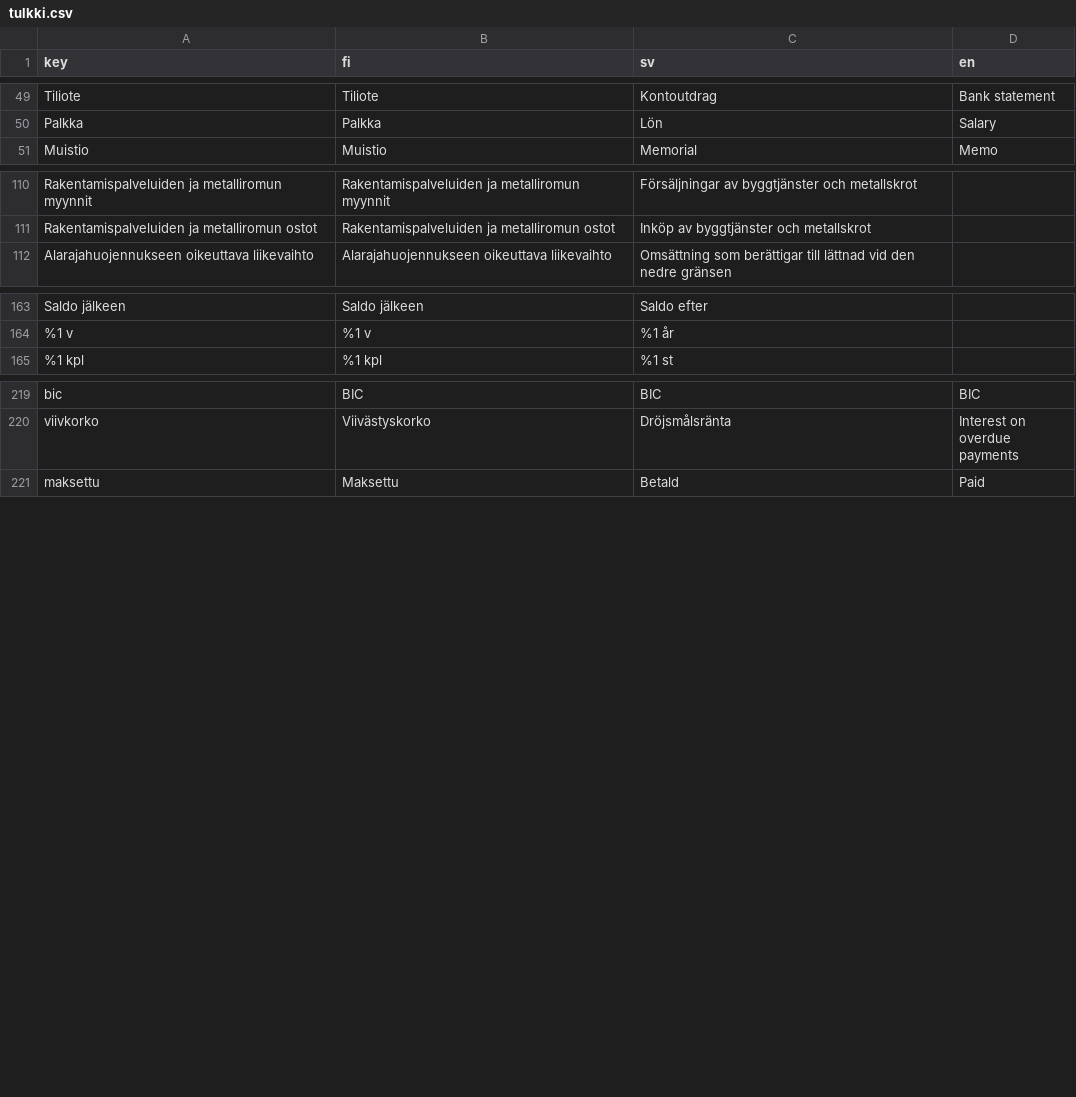
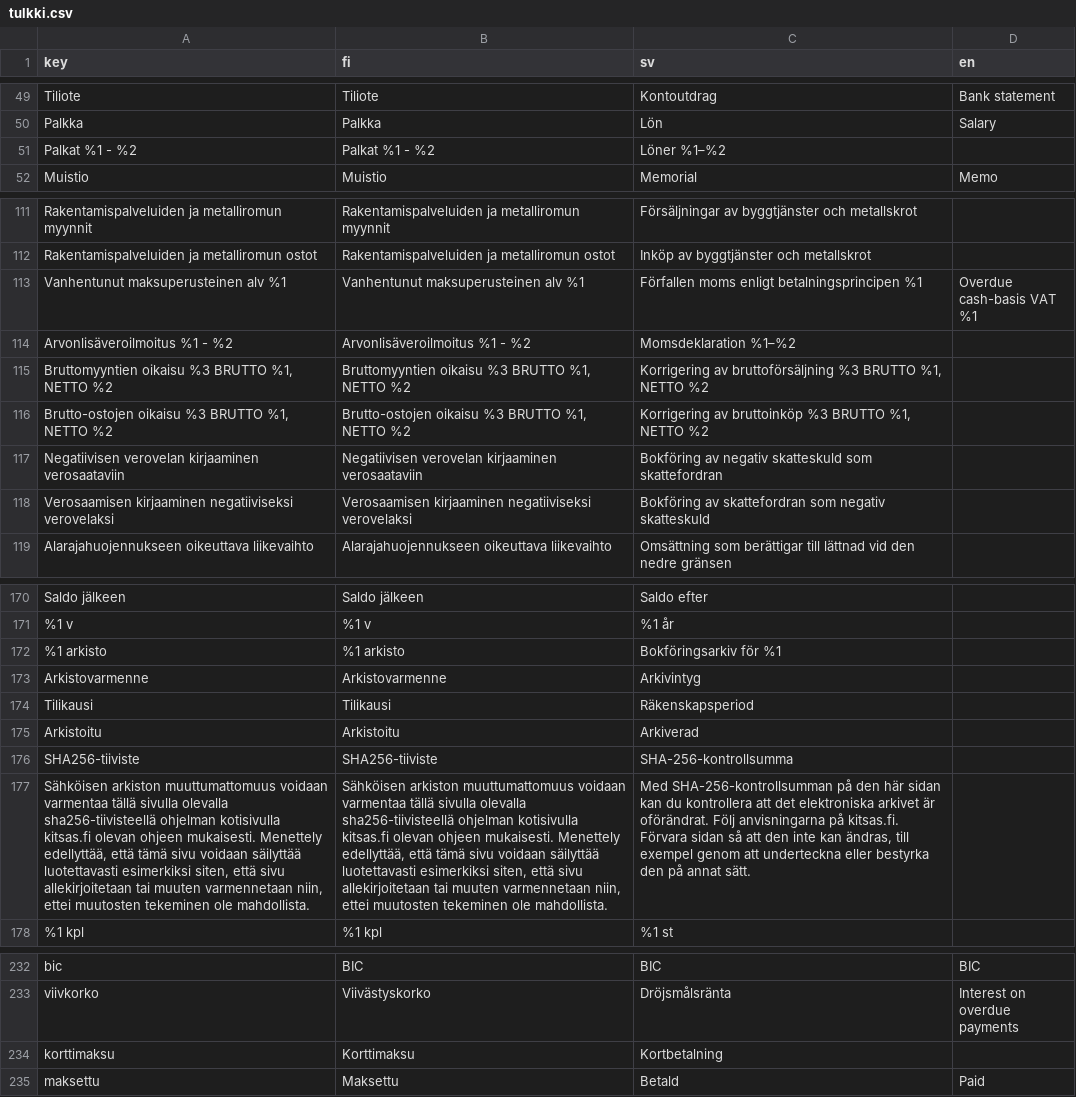
Before and after one commit to artoh/kitupiikki, a CSV file: kitsas/tr/tulkki.csv, drawn as a sheet; only a part is shown, gaps mark what is left out; the diff names each change by its address in the sheet, - before the commit and + after, or states it on an @@ line.

```diff
--- a/kitsas/tr/tulkki.csv
+++ b/kitsas/tr/tulkki.csv
+row 51: Palkat %1 - %2 | Palkat %1 - %2 | Löner %1–%2
+row 113: Vanhentunut maksuperusteinen alv %1 | Vanhentunut maksuperusteinen alv %1 | Förfallen moms enligt betalningsprincipen %1 | Overdue cash-basis VAT %1
+row 114: Arvonlisäveroilmoitus %1 - %2 | Arvonlisäveroilmoitus %1 - %2 | Momsdeklaration %1–%2
+row 115: Bruttomyyntien oikaisu %3 BRUTTO %1, NETTO %2 | Bruttomyyntien oikaisu %3 BRUTTO %1, NETTO %2 | Korrigering av bruttoförsäljning %3 BRUTTO %1, NETTO %2
+row 116: Brutto-ostojen oikaisu %3 BRUTTO %1, NETTO %2 | Brutto-ostojen oikaisu %3 BRUTTO %1, NETTO %2 | Korrigering av bruttoinköp %3 BRUTTO %1, NETTO %2
+row 117: Negatiivisen verovelan kirjaaminen verosaataviin | Negatiivisen verovelan kirjaaminen verosaataviin | Bokföring av negativ skatteskuld som skattefordran
+row 118: Verosaamisen kirjaaminen negatiiviseksi verovelaksi | Verosaamisen kirjaaminen negatiiviseksi verovelaksi | Bokföring av skattefordran som negativ skatteskuld
+row 172: %1 arkisto | %1 arkisto | Bokföringsarkiv för %1
+row 173: Arkistovarmenne | Arkistovarmenne | Arkivintyg
+row 174: Tilikausi | Tilikausi | Räkenskapsperiod
+row 175: Arkistoitu | Arkistoitu | Arkiverad
+row 176: SHA256-tiiviste | SHA256-tiiviste | SHA-256-kontrollsumma
+row 177: Sähköisen arkiston muuttumattomuus voidaan varmentaa tällä sivulla olevalla sha256-tiivisteellä ohjelman kotisivulla kitsas.fi olevan ohjeen mukaisesti. Menettely edellyttää, että tämä sivu voidaan säilyttää luotettavasti esimerkiksi siten, että sivu allekirjoitetaan tai muuten varmennetaan niin, ettei muutosten tekeminen ole mahdollista. | Sähköisen arkiston muuttumattomuus voidaan varmentaa tällä sivulla olevalla sha256-tiivisteellä ohjelman kotisivulla kitsas.fi olevan ohjeen mukaisesti. Menettely edellyttää, että tämä sivu voidaan säilyttää luotettavasti esimerkiksi siten, että sivu allekirjoitetaan tai muuten varmennetaan niin, ettei muutosten tekeminen ole mahdollista. | Med SHA-256-kontrollsumman på den här sidan kan du kontrollera att det elektroniska arkivet är oförändrat. Följ anvisningarna på kitsas.fi. Förvara sidan så att den inte kan ändras, till exempel genom att underteckna eller bestyrka den på annat sätt.
+row 234: korttimaksu | Korttimaksu | Kortbetalning
```
Also changed, not shown: 19 other files.
